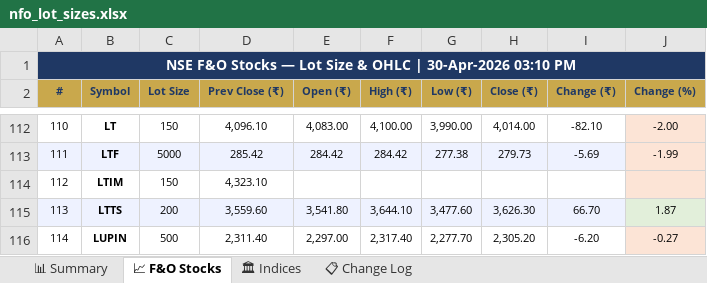
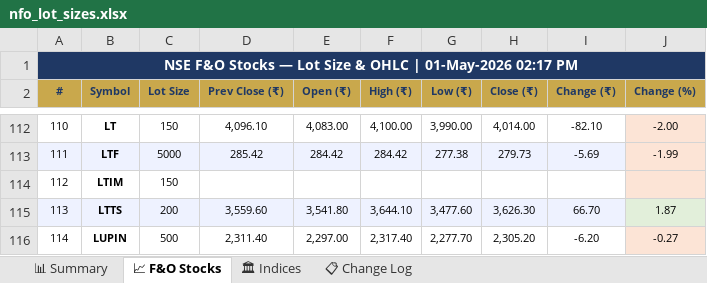
Before and after one commit to spurandhar0/nfo-lot-size-tracker, an Excel workbook: data/nfo_lot_sizes.xlsx, sheet 📈 F&O Stocks, drawn as a sheet; only a part is shown, gaps mark what is left out; values as stored, in another font and other column widths than the file's, no borders; the diff names each change by its address in the sheet, - before the commit and + after, or states it on an @@ line.

```diff
--- a/data/nfo_lot_sizes.xlsx (sheet 📈 F&O Stocks)
+++ b/data/nfo_lot_sizes.xlsx (sheet 📈 F&O Stocks)
-A1 (#): …OHLC | 30-Apr-2026 03:10 PM
+A1 (#): …OHLC | 01-May-2026 02:17 PM
-D114 (Prev Close (₹)): 4,323.10
+D114 (Prev Close (₹)): (empty)
```
Also changed, not shown: sheet 📊 Summary, sheet 📋 Change Log, sheet 🏛 Indices, 1 other file.
